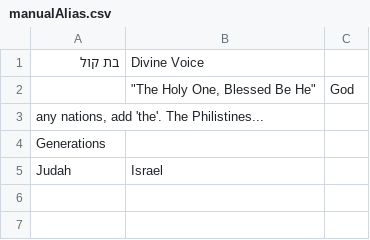
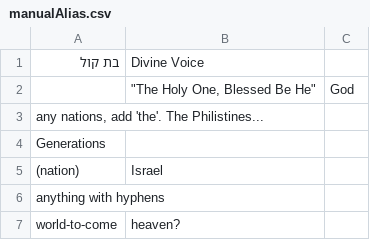
Before and after one commit to David-YY-Berger/ChatBlatt, a CSV file: Notes/manualAlias.csv, drawn as a sheet.

```diff
--- a/Notes/manualAlias.csv
+++ b/Notes/manualAlias.csv
@@ -4,2 +4,4 @@
 Generations,,,,,,,,,,
-Judah,Israel,,,,,,,,,
+ (nation),Israel,,,,,,,,,
+anything with hyphens ,,,,,,,,,,
+world-to-come,heaven?,,,,,,,,,
```
Also changed, not shown: BackEnd/DataObjects/EntityAndRelKeys.csv, 4 other files.
